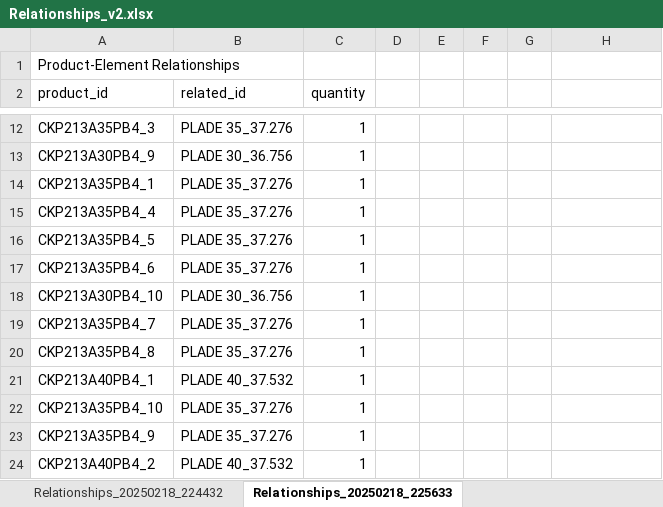
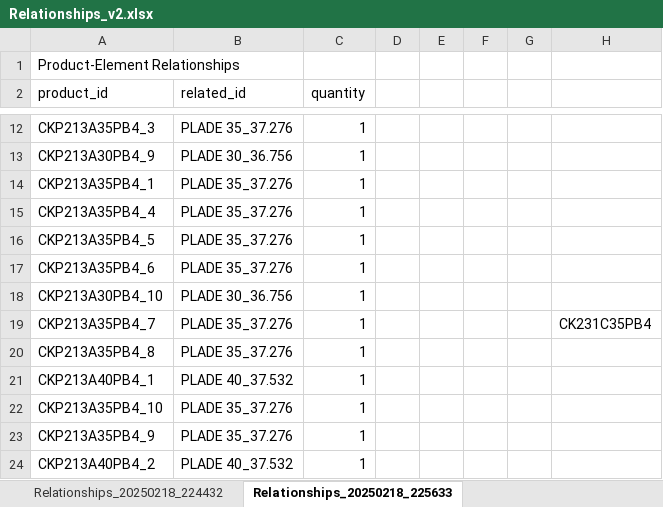
Before and after one commit to MatthieuMordrel/Excel_lib, an Excel workbook: Logs/Previous Logs/Local + Elements/Relationships_v2.xlsx, sheet Relationships_20250218_225633, drawn as a sheet; only a part is shown, gaps mark what is left out; values as stored, in another font and other column widths than the file's, no borders; the diff names each change by its address in the sheet, - before the commit and + after, or states it on an @@ line.

```diff
--- a/Logs/Previous Logs/Local + Elements/Relationships_v2.xlsx (sheet Relationships_20250218_225633)
+++ b/Logs/Previous Logs/Local + Elements/Relationships_v2.xlsx (sheet Relationships_20250218_225633)
-H19: (empty)
+H19: CK231C35PB4
```
Also changed, not shown: other sheet tabs, Batch File/File - Tab - Cell - (start of recursive resolver) - New.xlsx, 7 other files.
